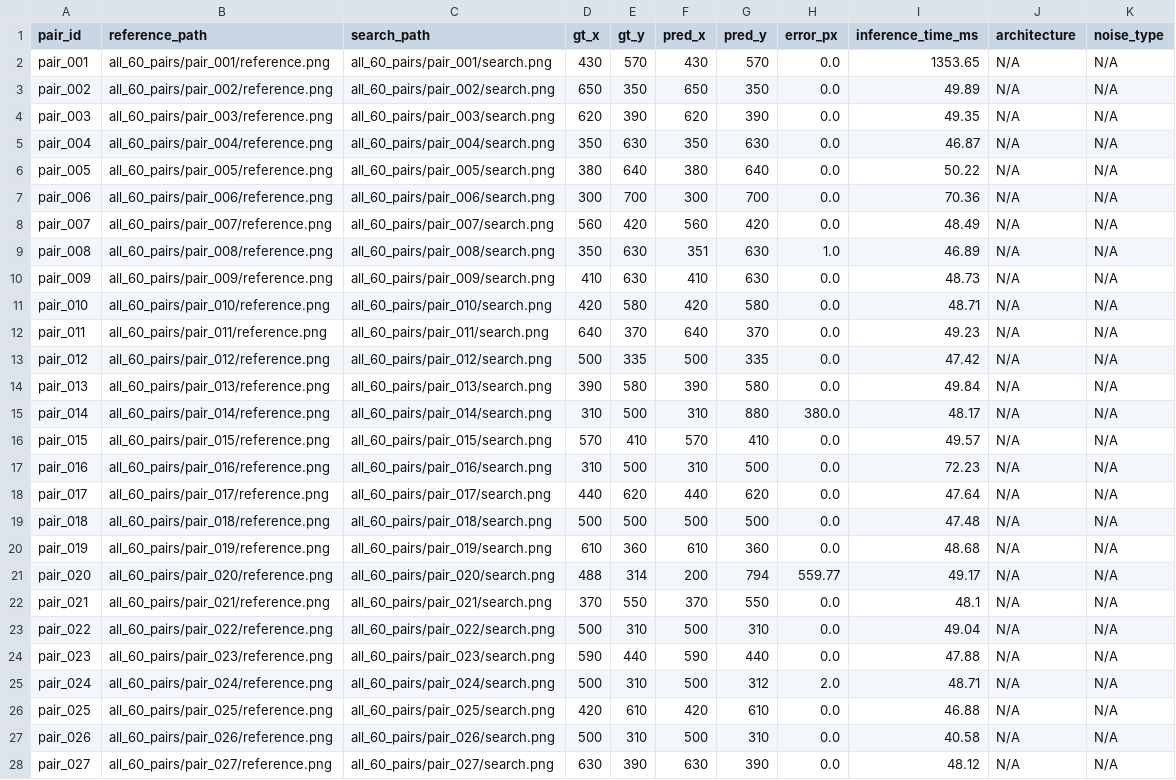
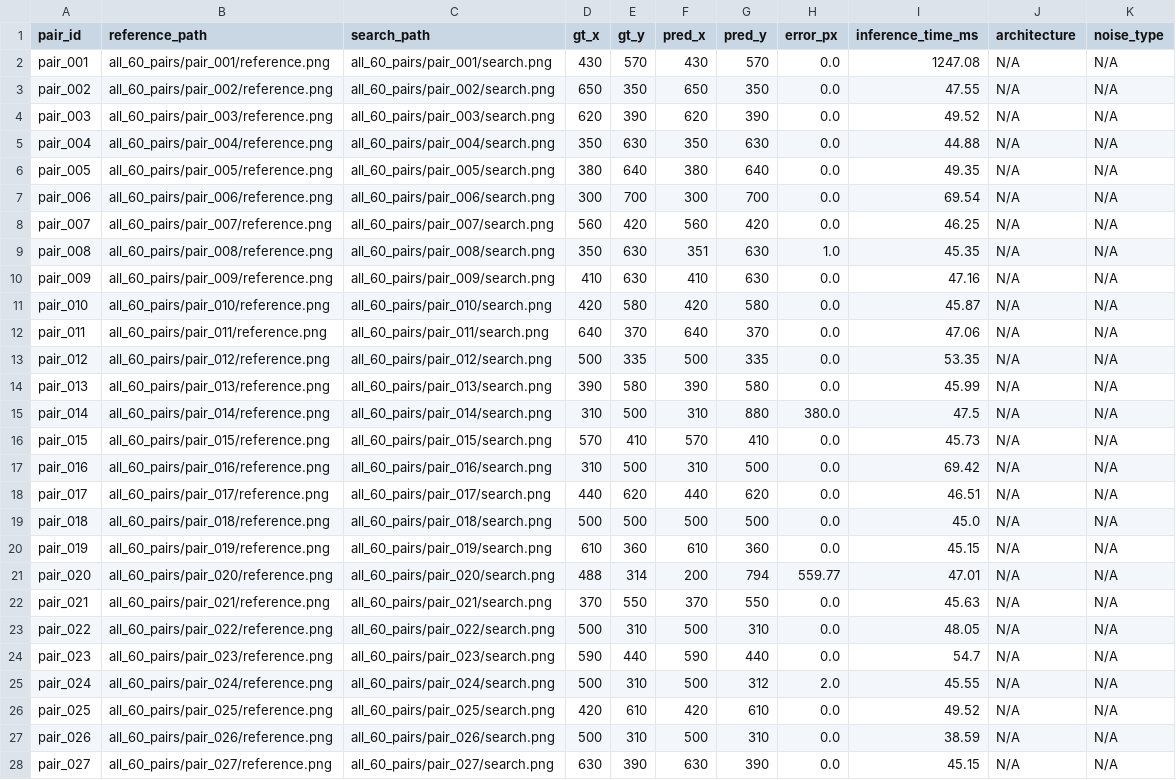
Before and after one commit to TharunBabu-05/I4C_applied_materials_Drift_Sense, a CSV file: final_model/results_manifest.csv, drawn as a sheet; only a part is shown; the diff covers the shown part only; the diff names each change by its address in the sheet, - before the commit and + after, or states it on an @@ line.

```diff
--- a/final_model/results_manifest.csv
+++ b/final_model/results_manifest.csv
-I2 (inference_time_ms): 1353.65
+I2 (inference_time_ms): 1247.08
-I3 (inference_time_ms): 49.89
+I3 (inference_time_ms): 47.55
-I4 (inference_time_ms): 49.35
+I4 (inference_time_ms): 49.52
-I5 (inference_time_ms): 46.87
+I5 (inference_time_ms): 44.88
-I6 (inference_time_ms): 50.22
+I6 (inference_time_ms): 49.35
-I7 (inference_time_ms): 70.36
+I7 (inference_time_ms): 69.54
-I8 (inference_time_ms): 48.49
+I8 (inference_time_ms): 46.25
-I9 (inference_time_ms): 46.89
+I9 (inference_time_ms): 45.35
-I10 (inference_time_ms): 48.73
+I10 (inference_time_ms): 47.16
-I11 (inference_time_ms): 48.71
+I11 (inference_time_ms): 45.87
-I12 (inference_time_ms): 49.23
+I12 (inference_time_ms): 47.06
-I13 (inference_time_ms): 47.42
+I13 (inference_time_ms): 53.35
-I14 (inference_time_ms): 49.84
+I14 (inference_time_ms): 45.99
-I15 (inference_time_ms): 48.17
+I15 (inference_time_ms): 47.5
-I16 (inference_time_ms): 49.57
+I16 (inference_time_ms): 45.73
-I17 (inference_time_ms): 72.23
+I17 (inference_time_ms): 69.42
-I18 (inference_time_ms): 47.64
+I18 (inference_time_ms): 46.51
-I19 (inference_time_ms): 47.48
+I19 (inference_time_ms): 45.0
-I20 (inference_time_ms): 48.68
+I20 (inference_time_ms): 45.15
-I21 (inference_time_ms): 49.17
+I21 (inference_time_ms): 47.01
-I22 (inference_time_ms): 48.1
+I22 (inference_time_ms): 45.63
-I23 (inference_time_ms): 49.04
+I23 (inference_time_ms): 48.05
-I24 (inference_time_ms): 47.88
+I24 (inference_time_ms): 54.7
-I25 (inference_time_ms): 48.71
+I25 (inference_time_ms): 45.55
-I26 (inference_time_ms): 46.88
+I26 (inference_time_ms): 49.52
-I27 (inference_time_ms): 40.58
+I27 (inference_time_ms): 38.59
-I28 (inference_time_ms): 48.12
+I28 (inference_time_ms): 45.15
```
Also changed, not shown: 33 edited cells elsewhere in this file, 5 other files.
